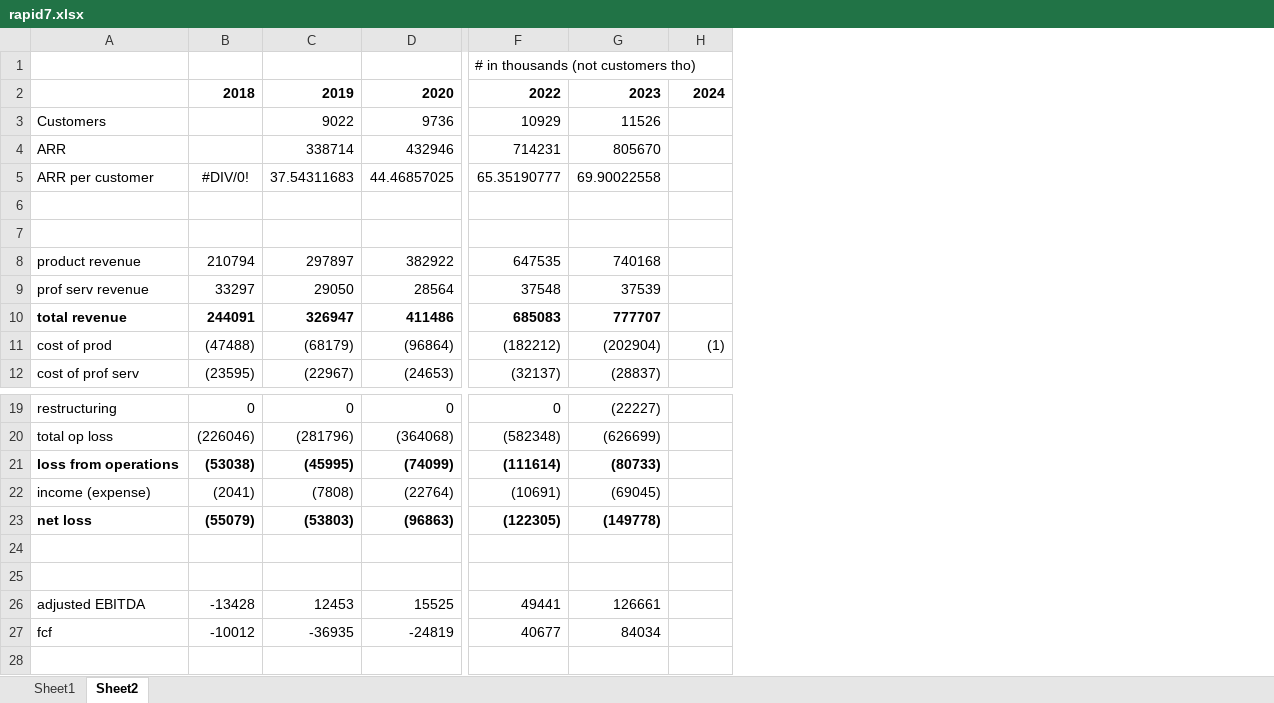
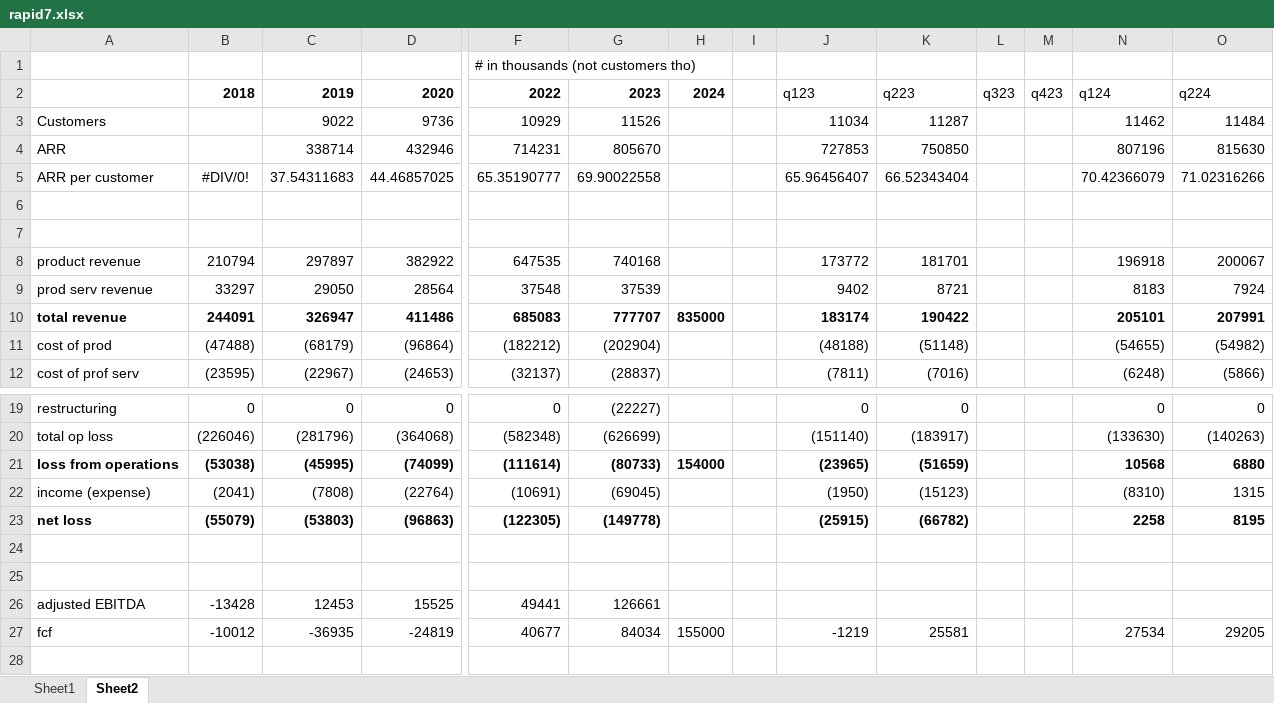
Before and after one commit to jacharles1/financialmodels, an Excel workbook: rapid7.xlsx, sheet Sheet2, drawn as a sheet; only a part is shown, gaps mark what is left out; values as stored, in another font and other column widths than the file's, no borders; the diff names each change by its address in the sheet, - before the commit and + after, or states it on an @@ line.

Commit message:
update rapid7 and add solarwinds

```diff
--- a/rapid7.xlsx (sheet Sheet2)
+++ b/rapid7.xlsx (sheet Sheet2)
+column I, empty
+column J, rows 2-12: q123 | 11034 | 727853 | 65.96456407 |  |  | 173772 | 9402 | 183174 | (48188) | (7811); rows 19-27: 0 | (151140) | (23965) | (1950) | (25915) |  |  |  | -1219
+column K, rows 2-12: q223 | 11287 | 750850 | 66.52343404 |  |  | 181701 | 8721 | 190422 | (51148) | (7016); rows 19-27: 0 | (183917) | (51659) | (15123) | (66782) |  |  |  | 25581
+column L, row 2: q323
+column M, row 2: q423
+column N, rows 2-12: q124 | 11462 | 807196 | 70.42366079 |  |  | 196918 | 8183 | 205101 | (54655) | (6248); rows 19-27: 0 | (133630) | 10568 | (8310) | 2258 |  |  |  | 27534
+column O, rows 2-12: q224 | 11484 | 815630 | 71.02316266 |  |  | 200067 | 7924 | 207991 | (54982) | (5866); rows 19-27: 0 | (140263) | 6880 | 1315 | 8195 |  |  |  | 29205
-A9: prof serv revenue
+A9: prod serv revenue
-H10: (empty)
+H10: 835000
-H11: (1)
+H11: (empty)
-H21: (empty)
+H21: 154000
-H27: (empty)
+H27: 155000
```
Also changed, not shown: sheet Sheet1, chegg.xlsx, 1 other file.
